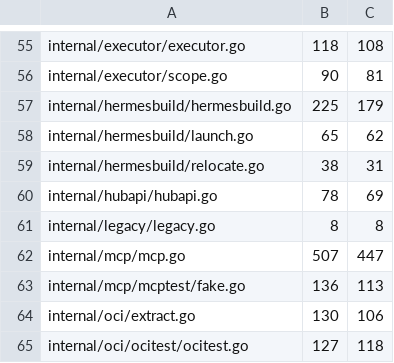
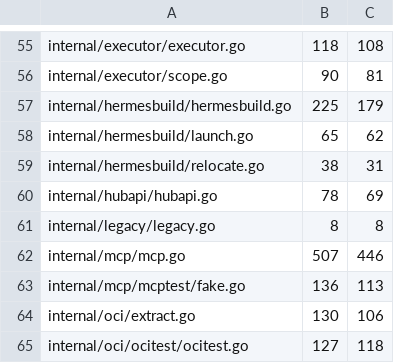
Before and after one commit to USA-RedDragon/hermes-device, a TSV file: .github/coverage-baseline.tsv, drawn as a sheet; only a part is shown, gaps mark what is left out.

```diff
--- a/.github/coverage-baseline.tsv
+++ b/.github/coverage-baseline.tsv
@@ -61,3 +61,3 @@ internal/hubapi/hubapi.go	78	69
 internal/legacy/legacy.go	8	8
-internal/mcp/mcp.go	507	447
+internal/mcp/mcp.go	507	446
 internal/mcp/mcptest/fake.go	136	113
```
